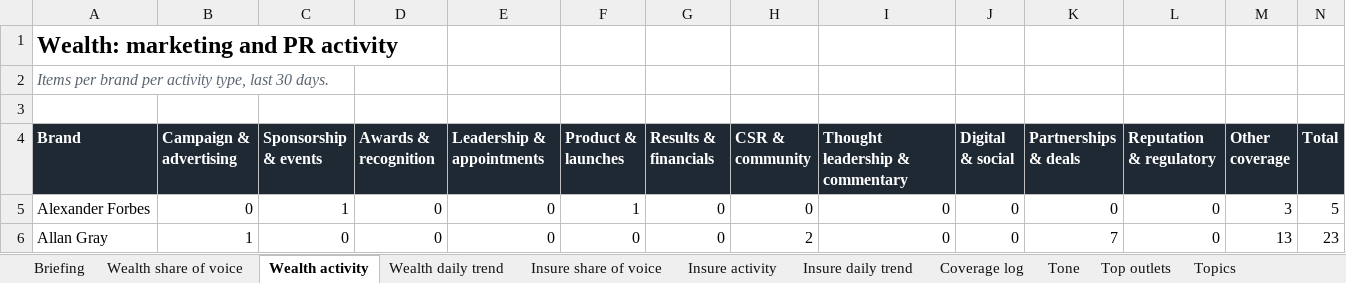
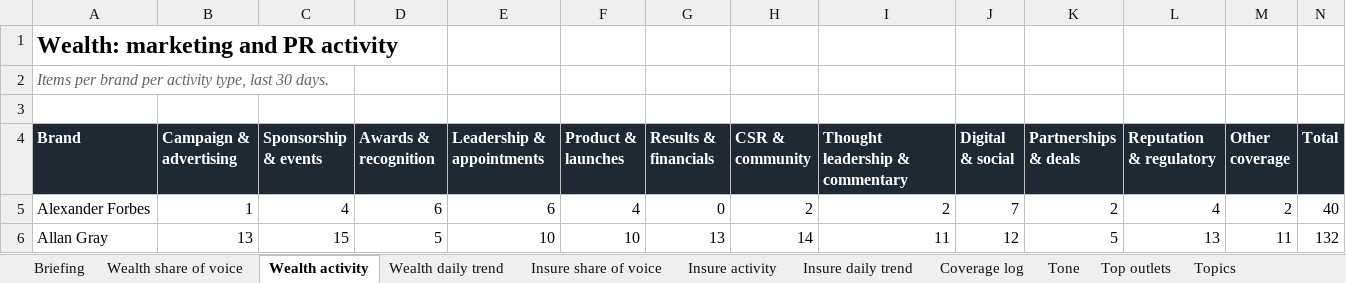
Before and after one commit to sheyaamh-bot/Financial-services-marketing-tracker, an Excel workbook: site/Financial_Services_Marketing_Tracker.xlsx, sheet Wealth activity, drawn as a sheet; only a part is shown; values as stored, in another font and other column widths than the file's, no borders; the diff covers the shown part only; the diff names each change by its address in the sheet, - before the commit and + after, or states it on an @@ line.

```diff
--- a/site/Financial_Services_Marketing_Tracker.xlsx (sheet Wealth activity)
+++ b/site/Financial_Services_Marketing_Tracker.xlsx (sheet Wealth activity)
-B5 (Campaign & advertising): 0
+B5 (Campaign & advertising): 1
-C5 (Sponsorship & events): 1
+C5 (Sponsorship & events): 4
-D5 (Awards & recognition): 0
+D5 (Awards & recognition): 6
-E5 (Leadership & appointments): 0
+E5 (Leadership & appointments): 6
-F5 (Product & launches): 1
+F5 (Product & launches): 4
-H5 (CSR & community): 0
+H5 (CSR & community): 2
-I5 (Thought leadership & commentary): 0
+I5 (Thought leadership & commentary): 2
-J5 (Digital & social): 0
+J5 (Digital & social): 7
-K5 (Partnerships & deals): 0
+K5 (Partnerships & deals): 2
-L5 (Reputation & regulatory): 0
+L5 (Reputation & regulatory): 4
-M5 (Other coverage): 3
+M5 (Other coverage): 2
-N5 (Total): 5
+N5 (Total): 40
-B6 (Campaign & advertising): 1
+B6 (Campaign & advertising): 13
-C6 (Sponsorship & events): 0
+C6 (Sponsorship & events): 15
-D6 (Awards & recognition): 0
+D6 (Awards & recognition): 5
-E6 (Leadership & appointments): 0
+E6 (Leadership & appointments): 10
-F6 (Product & launches): 0
+F6 (Product & launches): 10
-G6 (Results & financials): 0
+G6 (Results & financials): 13
-H6 (CSR & community): 2
+H6 (CSR & community): 14
-I6 (Thought leadership & commentary): 0
+I6 (Thought leadership & commentary): 11
-J6 (Digital & social): 0
+J6 (Digital & social): 12
-K6 (Partnerships & deals): 7
+K6 (Partnerships & deals): 5
-L6 (Reputation & regulatory): 0
+L6 (Reputation & regulatory): 13
-M6 (Other coverage): 13
+M6 (Other coverage): 11
-N6 (Total): 23
+N6 (Total): 132
```
Also changed, not shown: 155 edited cells elsewhere in this sheet, sheet Coverage log, sheet Wealth daily trend, sheet Insure daily trend, sheet Top outlets, sheet Wealth share of voice, sheet Insure activity, 5 more sheets, charts or pictures, 9 other files.
